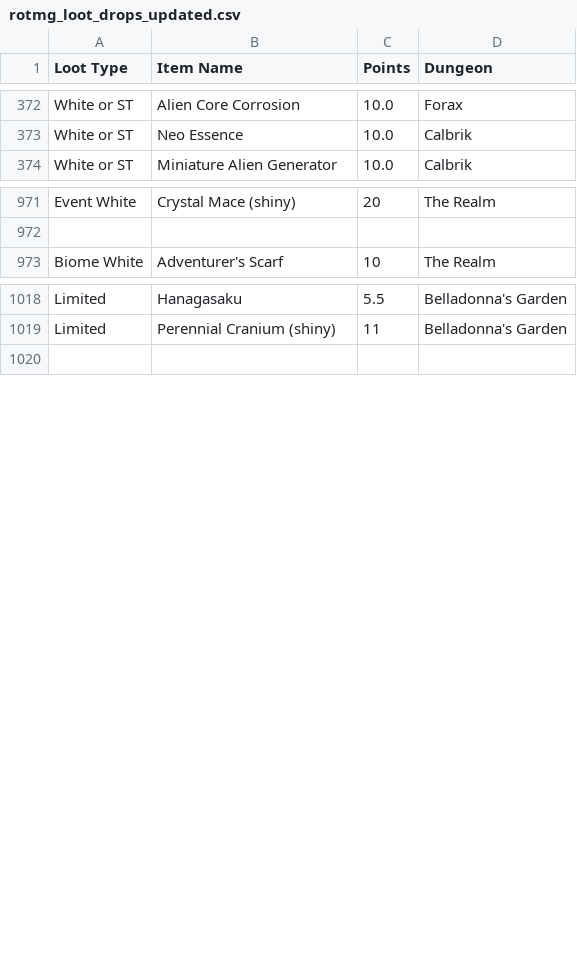
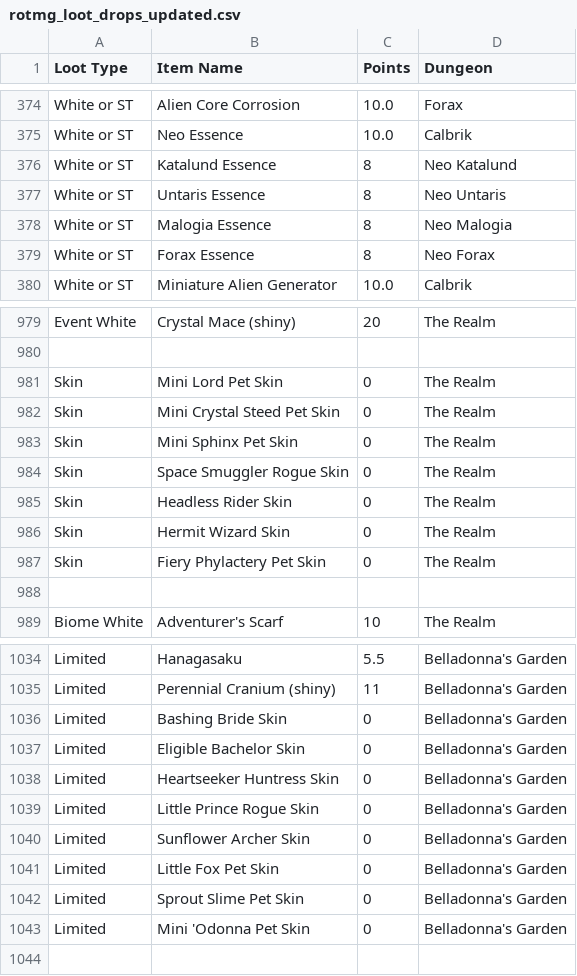
Before and after one commit to n-zad/rotmgppebot-offline-app, a CSV file: rotmg_loot_drops_updated.csv, drawn as a sheet; only a part is shown, gaps mark what is left out; the diff covers the shown part only.

Commit message:
Added a bunch of items. (#212)
Still need to add pictures.

```diff
--- a/rotmg_loot_drops_updated.csv
+++ b/rotmg_loot_drops_updated.csv
@@ -373,2 +375,6 @@ White or ST,Alien Core Corrosion,10.0,Forax
 White or ST,Neo Essence,10.0,Calbrik
+White or ST,Katalund Essence,8,Neo Katalund
+White or ST,Untaris Essence,8,Neo Untaris
+White or ST,Malogia Essence,8,Neo Malogia
+White or ST,Forax Essence,8,Neo Forax
 White or ST,Miniature Alien Generator,10.0,Calbrik
@@ -972,2 +980,10 @@ Event White,Crystal Mace (shiny),20,The Realm
 ""
+Skin,Mini Lord Pet Skin,0,The Realm
+Skin,Mini Crystal Steed Pet Skin,0,The Realm
+Skin,Mini Sphinx Pet Skin,0,The Realm
+Skin,Space Smuggler Rogue Skin,0,The Realm
+Skin,Headless Rider Skin,0,The Realm
+Skin,Hermit Wizard Skin,0,The Realm
+Skin,Fiery Phylactery Pet Skin,0,The Realm
+""
 Biome White,Adventurer's Scarf,10,The Realm
@@ -1019,2 +1035,10 @@ Limited,Hanagasaku,5.5,Belladonna's Garden
 Limited,Perennial Cranium (shiny),11,Belladonna's Garden
+Limited,Bashing Bride Skin,0,Belladonna's Garden
+Limited,Eligible Bachelor Skin,0,Belladonna's Garden
+Limited,Heartseeker Huntress Skin,0,Belladonna's Garden
+Limited,Little Prince Rogue Skin,0,Belladonna's Garden
+Limited,Sunflower Archer Skin,0,Belladonna's Garden
+Limited,Little Fox Pet Skin,0,Belladonna's Garden
+Limited,Sprout Slime Pet Skin,0,Belladonna's Garden
+Limited,Mini 'Odonna Pet Skin,0,Belladonna's Garden
 ""
```
Also changed, not shown: 7 added rows elsewhere in this file, 1 other file.
